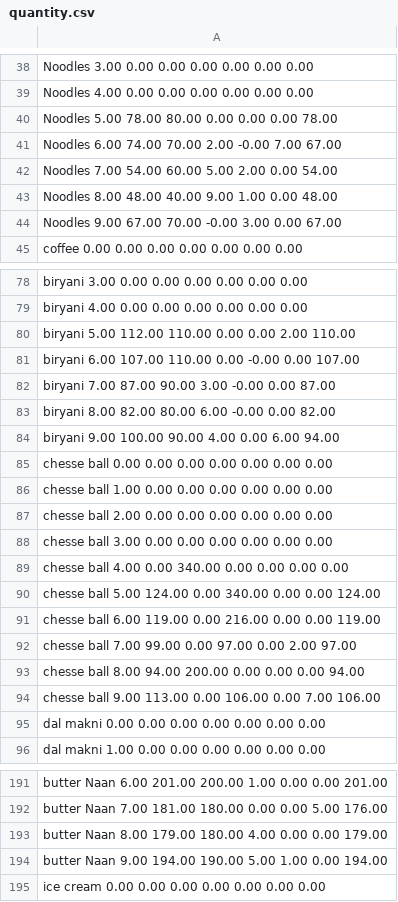
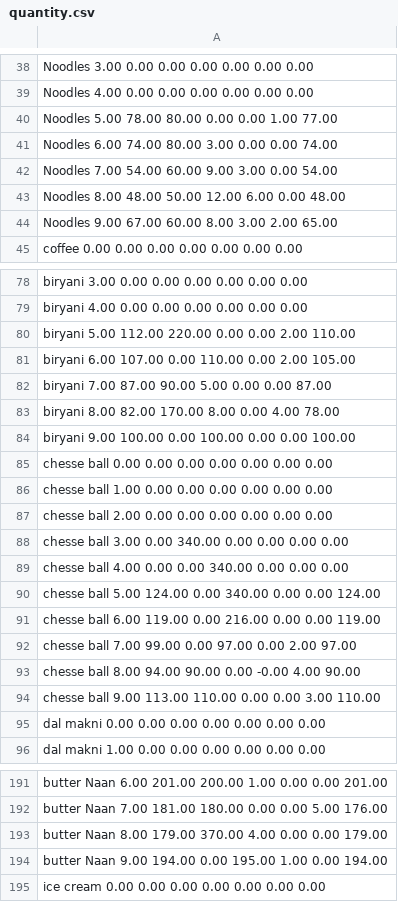
Before and after one commit to nagakarthik-dot/descrete-optimization, a CSV file: food/outputs/quantity.csv, drawn as a sheet; only a part is shown, gaps mark what is left out; the diff covers the shown part only.

```diff
--- a/food/outputs/quantity.csv
+++ b/food/outputs/quantity.csv
@@ -39,7 +39,7 @@ Noodles         3.00            0.00            0.00            0.00
 Noodles         4.00            0.00            0.00            0.00            0.00            0.00            0.00
-Noodles         5.00            78.00           80.00           0.00            0.00            0.00            78.00
-Noodles         6.00            74.00           70.00           2.00            -0.00           7.00            67.00
-Noodles         7.00            54.00           60.00           5.00            2.00            0.00            54.00
-Noodles         8.00            48.00           40.00           9.00            1.00            0.00            48.00
-Noodles         9.00            67.00           70.00           -0.00           3.00            0.00            67.00
+Noodles         5.00            78.00           80.00           0.00            0.00            1.00            77.00
+Noodles         6.00            74.00           80.00           3.00            0.00            0.00            74.00
+Noodles         7.00            54.00           60.00           9.00            3.00            0.00            54.00
+Noodles         8.00            48.00           50.00           12.00           6.00            0.00            48.00
+Noodles         9.00            67.00           60.00           8.00            3.00            2.00            65.00
 coffee          0.00            0.00            0.00            0.00            0.00            0.00            0.00
@@ -79,7 +79,7 @@ biryani         3.00            0.00            0.00            0.00
 biryani         4.00            0.00            0.00            0.00            0.00            0.00            0.00
-biryani         5.00            112.00          110.00          0.00            0.00            2.00            110.00
-biryani         6.00            107.00          110.00          0.00            -0.00           0.00            107.00
-biryani         7.00            87.00           90.00           3.00            -0.00           0.00            87.00
-biryani         8.00            82.00           80.00           6.00            -0.00           0.00            82.00
-biryani         9.00            100.00          90.00           4.00            0.00            6.00            94.00
+biryani         5.00            112.00          220.00          0.00            0.00            2.00            110.00
+biryani         6.00            107.00          0.00            110.00          0.00            2.00            105.00
+biryani         7.00            87.00           90.00           5.00            0.00            0.00            87.00
+biryani         8.00            82.00           170.00          8.00            0.00            4.00            78.00
+biryani         9.00            100.00          0.00            100.00          0.00            0.00            100.00
 chesse ball     0.00            0.00            0.00            0.00            0.00            0.00            0.00
@@ -87,4 +87,4 @@ chesse ball     1.00            0.00            0.00            0.00
 chesse ball     2.00            0.00            0.00            0.00            0.00            0.00            0.00
-chesse ball     3.00            0.00            0.00            0.00            0.00            0.00            0.00
-chesse ball     4.00            0.00            340.00          0.00            0.00            0.00            0.00
+chesse ball     3.00            0.00            340.00          0.00            0.00            0.00            0.00
+chesse ball     4.00            0.00            0.00            340.00          0.00            0.00            0.00
 chesse ball     5.00            124.00          0.00            340.00          0.00            0.00            124.00
@@ -92,4 +92,4 @@ chesse ball     6.00            119.00          0.00            216.00
 chesse ball     7.00            99.00           0.00            97.00           0.00            2.00            97.00
-chesse ball     8.00            94.00           200.00          0.00            0.00            0.00            94.00
-chesse ball     9.00            113.00          0.00            106.00          0.00            7.00            106.00
+chesse ball     8.00            94.00           90.00           0.00            -0.00           4.00            90.00
+chesse ball     9.00            113.00          110.00          0.00            0.00            3.00            110.00
 dal makni       0.00            0.00            0.00            0.00            0.00            0.00            0.00
@@ -192,4 +192,4 @@ butter Naan     6.00            201.00          200.00          1.00
 butter Naan     7.00            181.00          180.00          0.00            0.00            5.00            176.00
-butter Naan     8.00            179.00          180.00          4.00            0.00            0.00            179.00
-butter Naan     9.00            194.00          190.00          5.00            1.00            0.00            194.00
+butter Naan     8.00            179.00          370.00          4.00            0.00            0.00            179.00
+butter Naan     9.00            194.00          0.00            195.00          1.00            0.00            194.00
 ice cream       0.00            0.00            0.00            0.00            0.00            0.00            0.00
```
Also changed, not shown: 61 edited cells elsewhere in this file, 1 other file.
